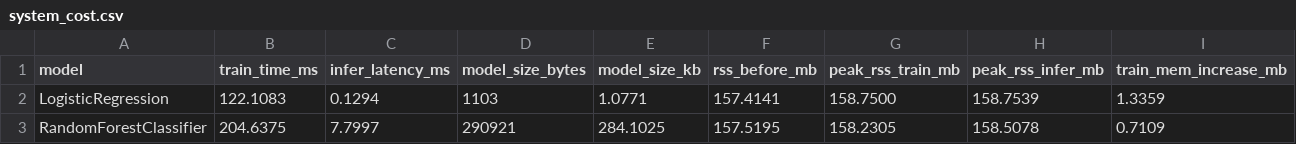
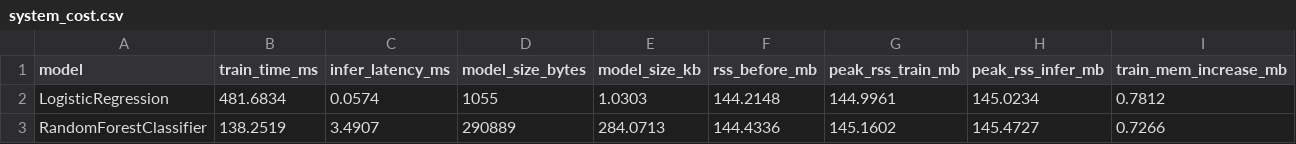
Before and after one commit to FatihAlkan79731/Machine-Learning-LABs-Fatih-Alkan-79731, a CSV file: lab01/results/system_cost.csv, drawn as a sheet.

Commit message:
Lab 01: results from local pinned environment

```diff
--- a/lab01/results/system_cost.csv
+++ b/lab01/results/system_cost.csv
@@ -1,3 +1,3 @@
 model,train_time_ms,infer_latency_ms,model_size_bytes,model_size_kb,rss_before_mb,peak_rss_train_mb,peak_rss_infer_mb,train_mem_increase_mb
-LogisticRegression,122.1083,0.1294,1103,1.0771,157.4141,158.7500,158.7539,1.3359
-RandomForestClassifier,204.6375,7.7997,290921,284.1025,157.5195,158.2305,158.5078,0.7109
+LogisticRegression,481.6834,0.0574,1055,1.0303,144.2148,144.9961,145.0234,0.7812
+RandomForestClassifier,138.2519,3.4907,290889,284.0713,144.4336,145.1602,145.4727,0.7266
```
Also changed, not shown: 3 other files.
